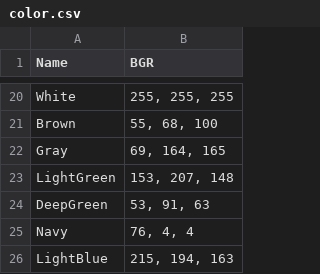
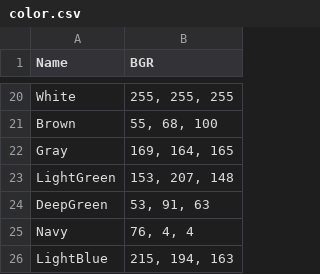
Before and after one commit to DeveloperSeJin/StudyImageProcessing, a CSV file: RCC/color.csv, drawn as a sheet; only a part is shown, gaps mark what is left out.

Commit message:
Add files via upload

```diff
--- a/RCC/color.csv
+++ b/RCC/color.csv
@@ -21,3 +21,3 @@ White,"255, 255, 255"
 Brown,"55, 68, 100"
-Gray,"69, 164, 165"
+Gray,"169, 164, 165"
 LightGreen,"153, 207, 148"
```
